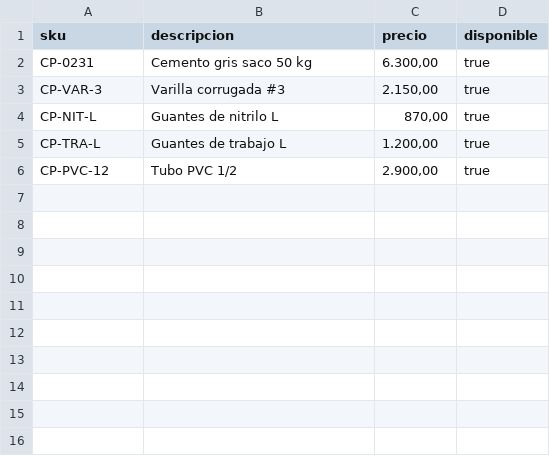
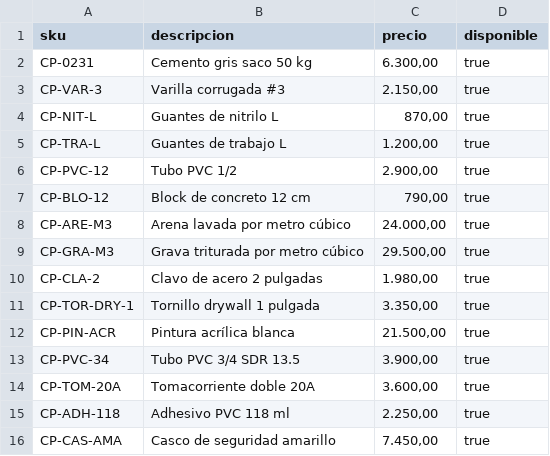
Before and after one commit to salgueroreymond2-tech/Quiz-2Backend, a CSV file: data/fuentes/construplaza.csv, drawn as a sheet.

Commit message:
feat(datos): ampliar precios simulados de proveedores

```diff
--- a/data/fuentes/construplaza.csv
+++ b/data/fuentes/construplaza.csv
@@ -6 +6,11 @@ CP-TRA-L,Guantes de trabajo L,"1.200,00",true
 CP-PVC-12,Tubo PVC 1/2,"2.900,00",true
+CP-BLO-12,Block de concreto 12 cm,"790,00",true
+CP-ARE-M3,Arena lavada por metro cúbico,"24.000,00",true
+CP-GRA-M3,Grava triturada por metro cúbico,"29.500,00",true
+CP-CLA-2,Clavo de acero 2 pulgadas,"1.980,00",true
+CP-TOR-DRY-1,Tornillo drywall 1 pulgada,"3.350,00",true
+CP-PIN-ACR,Pintura acrílica blanca,"21.500,00",true
+CP-PVC-34,Tubo PVC 3/4 SDR 13.5,"3.900,00",true
+CP-TOM-20A,Tomacorriente doble 20A,"3.600,00",true
+CP-ADH-118,Adhesivo PVC 118 ml,"2.250,00",true
+CP-CAS-AMA,Casco de seguridad amarillo,"7.450,00",true
```
Also changed, not shown: data/fuentes/originales/construplaza.csv, 4 other files.
